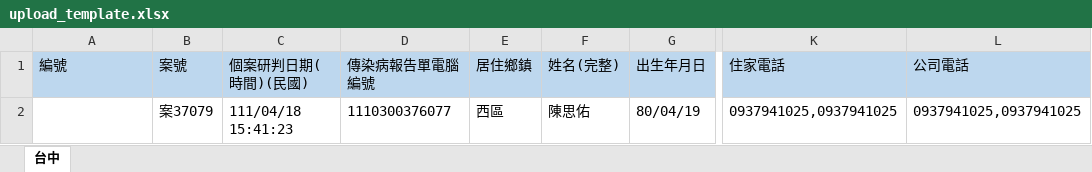
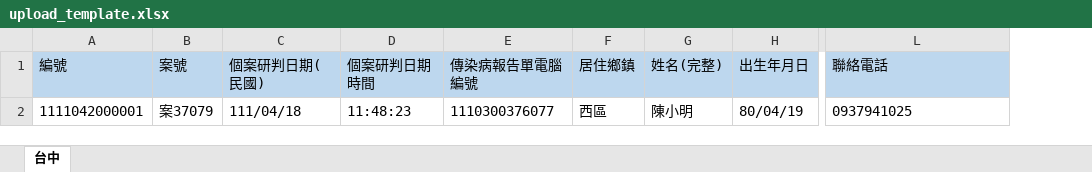
Before and after one commit to jillyz/jillyz.github.io, an Excel workbook: TaichungCityCOVID19/file/upload_template.xlsx, sheet 台中, drawn as a sheet; only a part is shown, gaps mark what is left out; values as stored, in another font and other column widths than the file's, no borders; removed rows and columns are numbered as before the commit, all else as after; the diff names each change by its address in the sheet, - before the commit and + after, or states it on an @@ line.

```diff
--- a/TaichungCityCOVID19/file/upload_template.xlsx (sheet 台中)
+++ b/TaichungCityCOVID19/file/upload_template.xlsx (sheet 台中)
+column D (個案研判日期時間), row 2: 11:48:23
-column K (住家電話), row 2: 0937941025,0937941025
-C1: 個案研判日期(時間)(民國)
+C1: 個案研判日期(民國)
-L1: 公司電話
+L1: 聯絡電話
-A2 (編號): (empty)
+A2 (編號): 1111042000001
-C2 (個案研判日期(民國)): 111/04/18 15:41:23
+C2 (個案研判日期(民國)): 111/04/18
-G2 (姓名(完整)): 陳思佑
+G2 (姓名(完整)): 陳小明
-L2 (聯絡電話): 0937941025,0937941025
+L2 (聯絡電話): 0937941025
```
Also changed, not shown: 8 other files.
